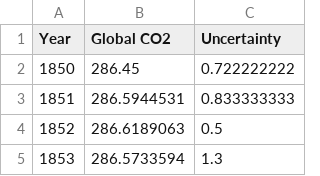
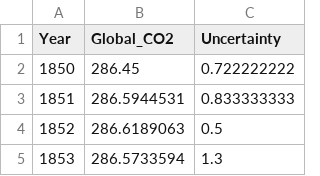
Before and after one commit to alatieh/Global_C, a CSV file: GlobalCO2.csv, drawn as a sheet; only a part is shown.

Commit message:
Update GlobalCO2.csv

```diff
--- a/GlobalCO2.csv
+++ b/GlobalCO2.csv
@@ -1,2 +1,2 @@
-Year;Global CO2;Uncertainty
+Year;Global_CO2;Uncertainty
 1850;286.45;0.722222222
```
